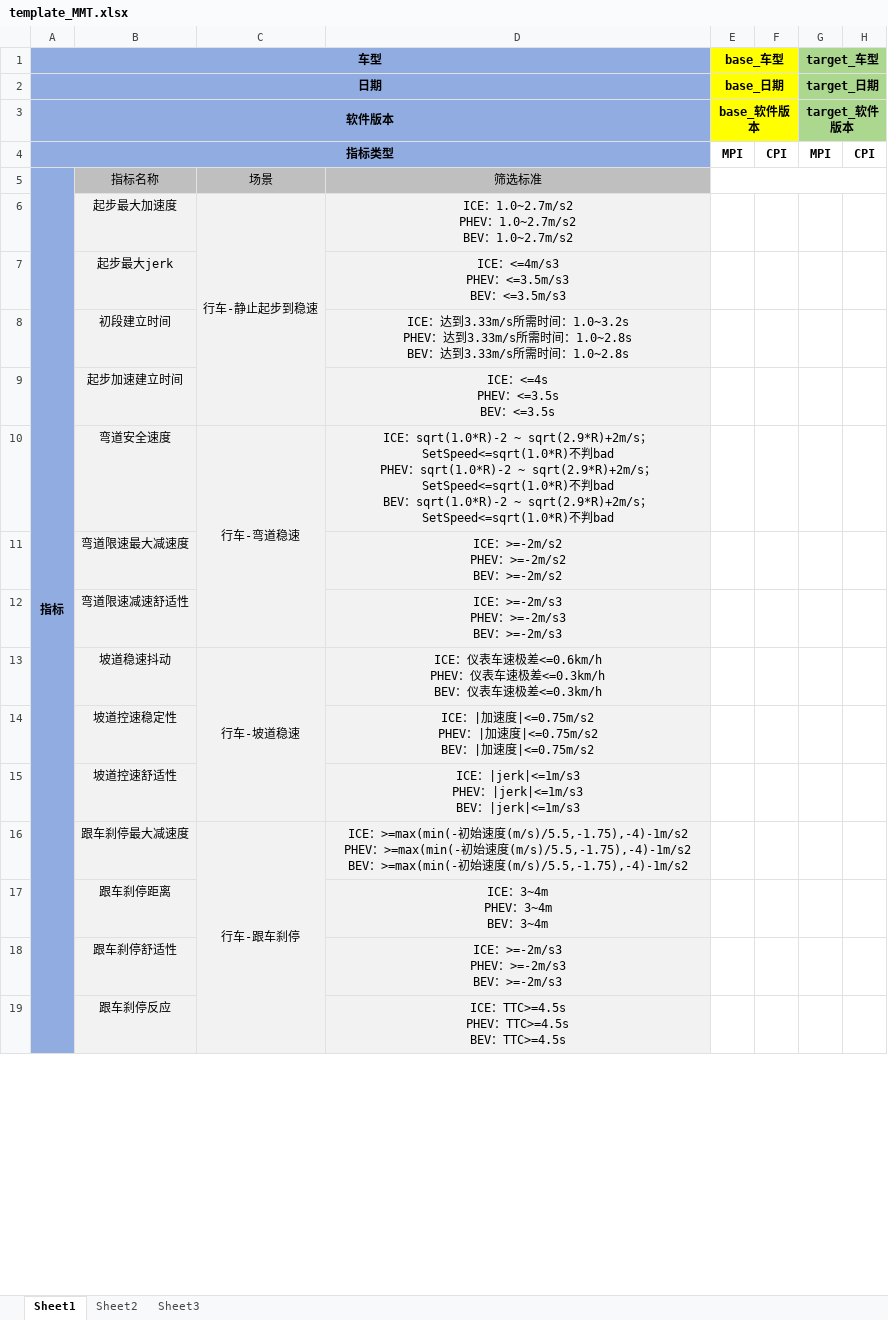
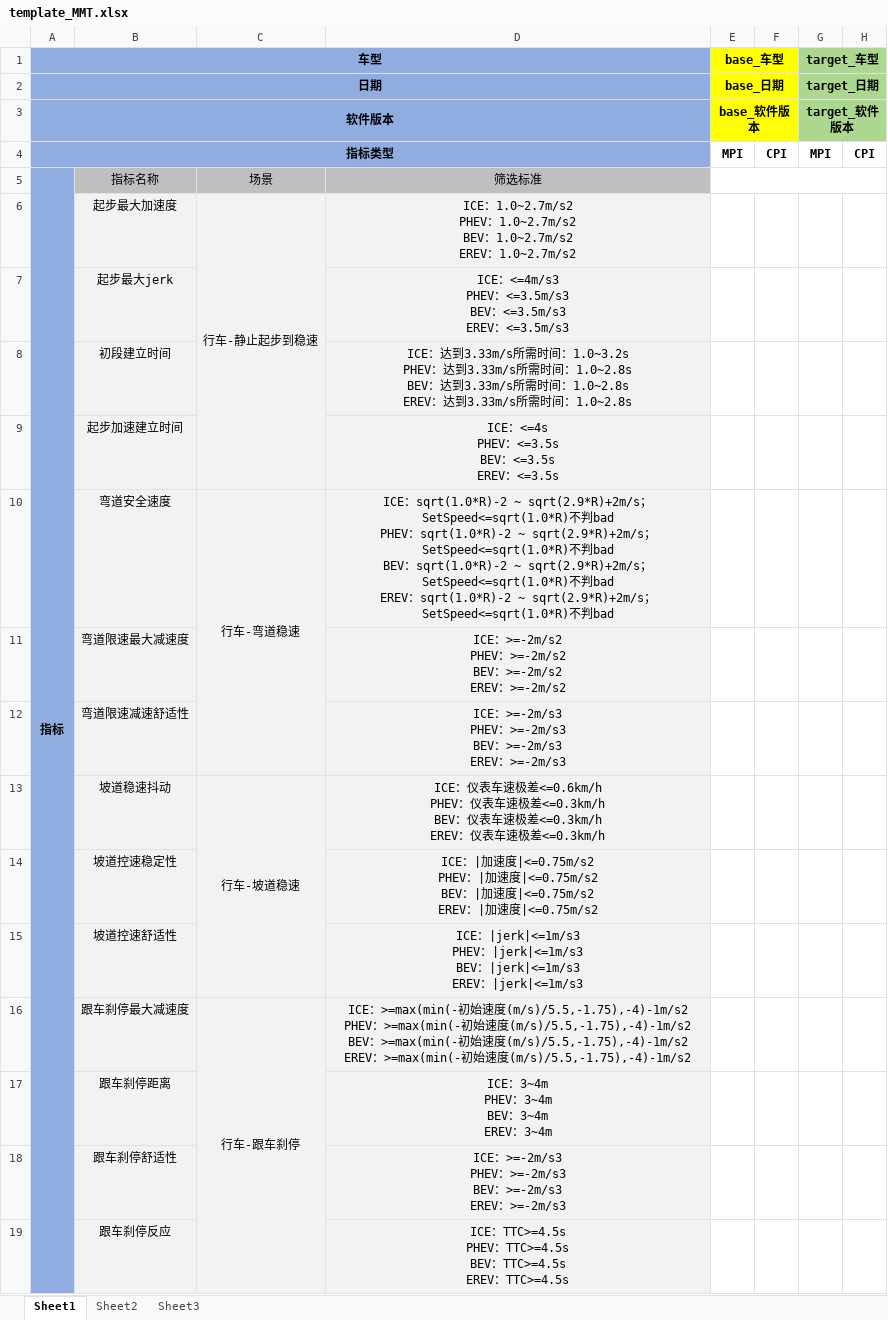
Before and after one commit to cyh0000008/DataMiningCode, an Excel workbook: CompareKPI_United/templates/template_MMT.xlsx, sheet Sheet1, drawn as a sheet; only a part is shown; values as stored, in another font and other column widths than the file's, no borders; ↵ is a line break in a cell; the diff covers the shown part only; the diff names each change by its address in the sheet, - before the commit and + after, or states it on an @@ line.

```diff
--- a/CompareKPI_United/templates/template_MMT.xlsx (sheet Sheet1)
+++ b/CompareKPI_United/templates/template_MMT.xlsx (sheet Sheet1)
-D6: …：1.0~2.7m/s2
+D6: …：1.0~2.7m/s2 ↵ EREV：1.0~2.7m/s2
-D7: …：<=3.5m/s3
+D7: …：<=3.5m/s3 ↵ EREV：<=3.5m/s3
-D8: …时间：1.0~2.8s
+D8: …时间：1.0~2.8s ↵ EREV：达到3.33m/s所需时间：1.0~2.8s
-D9: ICE：<=4s ↵ PHEV：<=3.5s ↵ BEV：<=3.5s
+D9: ICE：<=4s ↵ PHEV：<=3.5s ↵ BEV：<=3.5s ↵ EREV：<=3.5s
-D10: …判bad
+D10: …判bad ↵ EREV：sqrt(1.0*R)-2 ~ sqrt(2.9*R)+2m/s；SetSpeed<=sqrt(1.0*R)不判bad
-D11: …：>=-2m/s2
+D11: …：>=-2m/s2 ↵ EREV：>=-2m/s2
-D12: …：>=-2m/s3
+D12: …：>=-2m/s3 ↵ EREV：>=-2m/s3
-D13: …速极差<=0.3km/h
+D13: …速极差<=0.3km/h ↵ EREV：仪表车速极差<=0.3km/h
-D14: …度|<=0.75m/s2
+D14: …度|<=0.75m/s2 ↵ EREV：|加速度|<=0.75m/s2
-D15: …：|jerk|<=1m/s3
+D15: …：|jerk|<=1m/s3 ↵ EREV：|jerk|<=1m/s3
-D16: …度(m/s)/5.5,-1.75),-4)-1m/s2
+D16: …度(m/s)/5.5,-1.75),-4)-1m/s2 ↵ EREV：>=max(min(-初始速度(m/s)/5.5,-1.75),-4)-1m/s2
-D17: ICE：3~4m ↵ PHEV：3~4m ↵ BEV：3~4m
+D17: ICE：3~4m ↵ PHEV：3~4m ↵ BEV：3~4m ↵ EREV：3~4m
-D18: …：>=-2m/s3
+D18: …：>=-2m/s3 ↵ EREV：>=-2m/s3
-D19: …：TTC>=4.5s
+D19: …：TTC>=4.5s ↵ EREV：TTC>=4.5s
```
Also changed, not shown: 19 edited cells elsewhere in this sheet, CompareKPI_United/template.xlsx, CompareKPI_United/templates/template_J6B.xlsx, 23 other files.
